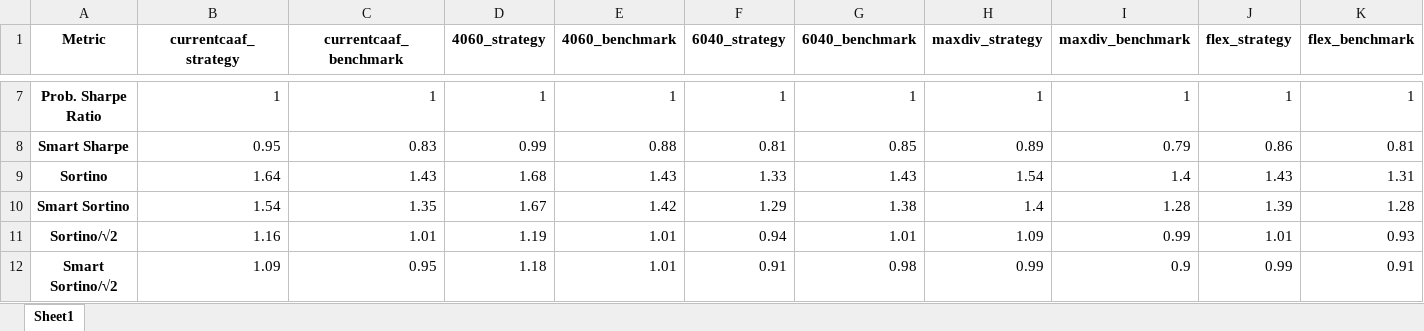
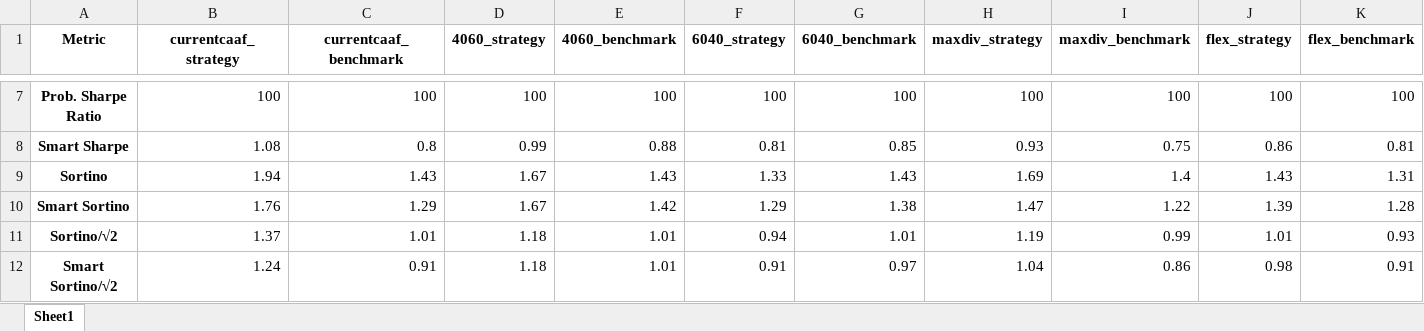
Before and after one commit to clbrmhps/bt, an Excel workbook: qs_reports/combined_metrics_28.xlsx, sheet Sheet1, drawn as a sheet; only a part is shown, gaps mark what is left out; values as stored, in another font and other column widths than the file's, no borders; the diff covers the shown part only; the diff names each change by its address in the sheet, - before the commit and + after, or states it on an @@ line.

```diff
--- a/qs_reports/combined_metrics_28.xlsx (sheet Sheet1)
+++ b/qs_reports/combined_metrics_28.xlsx (sheet Sheet1)
-B7 (currentcaaf_strategy): 1
+B7 (currentcaaf_strategy): 100
-C7 (currentcaaf_benchmark): 1
+C7 (currentcaaf_benchmark): 100
-D7 (4060_strategy): 1
+D7 (4060_strategy): 100
-E7 (4060_benchmark): 1
+E7 (4060_benchmark): 100
-F7 (6040_strategy): 1
+F7 (6040_strategy): 100
-G7 (6040_benchmark): 1
+G7 (6040_benchmark): 100
-H7 (maxdiv_strategy): 1
+H7 (maxdiv_strategy): 100
-I7 (maxdiv_benchmark): 1
+I7 (maxdiv_benchmark): 100
-J7 (flex_strategy): 1
+J7 (flex_strategy): 100
-K7 (flex_benchmark): 1
+K7 (flex_benchmark): 100
-B8 (currentcaaf_strategy): 0.95
+B8 (currentcaaf_strategy): 1.08
-C8 (currentcaaf_benchmark): 0.83
+C8 (currentcaaf_benchmark): 0.8
-H8 (maxdiv_strategy): 0.89
+H8 (maxdiv_strategy): 0.93
-I8 (maxdiv_benchmark): 0.79
+I8 (maxdiv_benchmark): 0.75
-B9 (currentcaaf_strategy): 1.64
+B9 (currentcaaf_strategy): 1.94
-D9 (4060_strategy): 1.68
+D9 (4060_strategy): 1.67
-H9 (maxdiv_strategy): 1.54
+H9 (maxdiv_strategy): 1.69
-B10 (currentcaaf_strategy): 1.54
+B10 (currentcaaf_strategy): 1.76
-C10 (currentcaaf_benchmark): 1.35
+C10 (currentcaaf_benchmark): 1.29
-H10 (maxdiv_strategy): 1.4
+H10 (maxdiv_strategy): 1.47
-I10 (maxdiv_benchmark): 1.28
+I10 (maxdiv_benchmark): 1.22
-B11 (currentcaaf_strategy): 1.16
+B11 (currentcaaf_strategy): 1.37
-D11 (4060_strategy): 1.19
+D11 (4060_strategy): 1.18
-H11 (maxdiv_strategy): 1.09
+H11 (maxdiv_strategy): 1.19
-B12 (currentcaaf_strategy): 1.09
+B12 (currentcaaf_strategy): 1.24
-C12 (currentcaaf_benchmark): 0.95
+C12 (currentcaaf_benchmark): 0.91
-G12 (6040_benchmark): 0.98
+G12 (6040_benchmark): 0.97
-H12 (maxdiv_strategy): 0.99
+H12 (maxdiv_strategy): 1.04
-I12 (maxdiv_benchmark): 0.9
+I12 (maxdiv_benchmark): 0.86
-J12 (flex_strategy): 0.99
+J12 (flex_strategy): 0.98
```
Also changed, not shown: 466 edited cells elsewhere in this sheet, Configs.xlsx, data/master_file_JP.xlsx, 20 other files.
